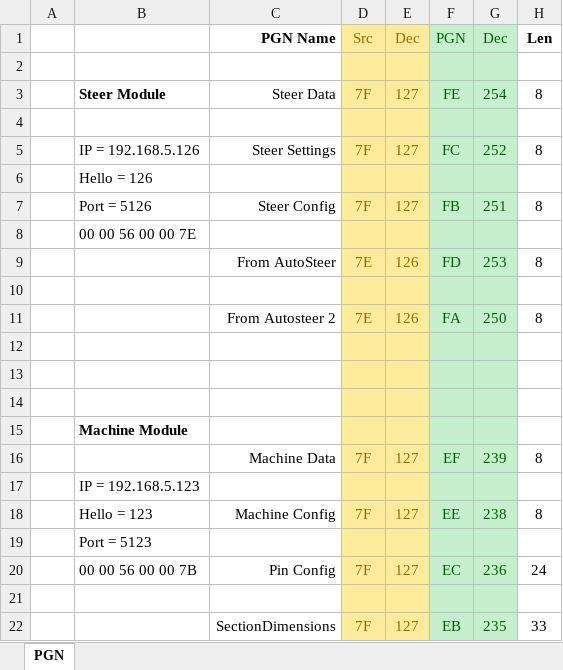
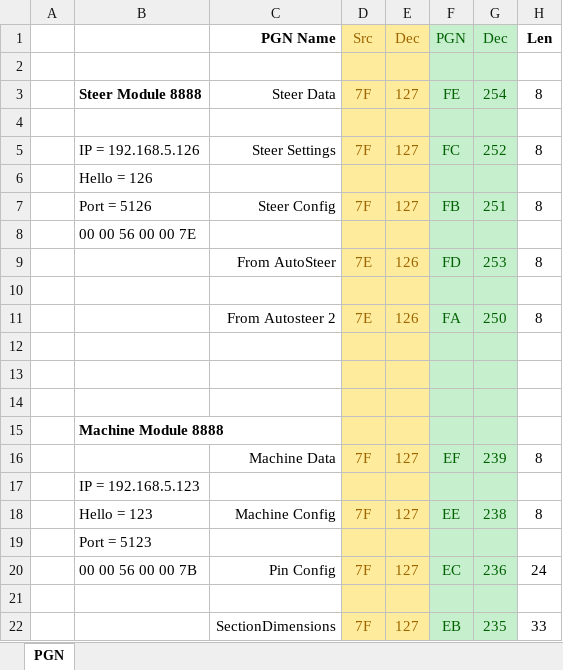
Before and after one commit to szalanski/AgOpenGPS, an Excel workbook: Hardware/PGN_ACE.xlsx, sheet PGN, drawn as a sheet; only a part is shown; values as stored, in another font and other column widths than the file's, no borders; the diff covers the shown part only; the diff names each change by its address in the sheet, - before the commit and + after, or states it on an @@ line.

```diff
--- a/Hardware/PGN_ACE.xlsx (sheet PGN)
+++ b/Hardware/PGN_ACE.xlsx (sheet PGN)
-B3: Steer Module
+B3: Steer Module 8888
-B15: Machine Module
+B15: Machine Module 8888
```
Also changed, not shown: 36 removed rows, 7 edited cells and cell formats elsewhere in this sheet, 9 other files.
